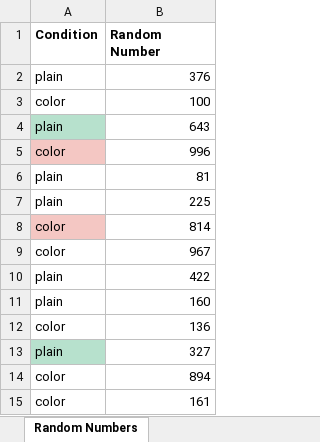
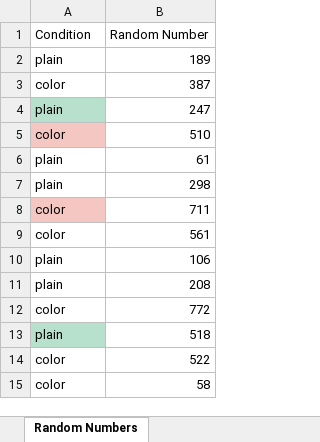
Before and after one commit to natematias/SOC412, an Excel workbook: 2-facebook-color/Facebook-Color-RCT-Example-Spreadsheet-SOC-412.xlsx, sheet Random Numbers, drawn as a sheet; values as stored, in another font and other column widths than the file's, no borders; charts and pictures and conditional formats not drawn; the diff names each change by its address in the sheet, - before the commit and + after, or states it on an @@ line.

Commit message:
added example spreadsheet and the beginning of R code for the cornhole challenge

```diff
--- a/2-facebook-color/Facebook-Color-RCT-Example-Spreadsheet-SOC-412.xlsx (sheet Random Numbers)
+++ b/2-facebook-color/Facebook-Color-RCT-Example-Spreadsheet-SOC-412.xlsx (sheet Random Numbers)
-A1:B1 bold: on
+A1:B1 bold: off
-B2 (Random Number): 376
+B2 (Random Number): 189
-B3 (Random Number): 100
+B3 (Random Number): 387
-B4 (Random Number): 643
+B4 (Random Number): 247
-B5 (Random Number): 996
+B5 (Random Number): 510
-B6 (Random Number): 81
+B6 (Random Number): 61
-B7 (Random Number): 225
+B7 (Random Number): 298
-B8 (Random Number): 814
+B8 (Random Number): 711
-B9 (Random Number): 967
+B9 (Random Number): 561
-B10 (Random Number): 422
+B10 (Random Number): 106
-B11 (Random Number): 160
+B11 (Random Number): 208
-B12 (Random Number): 136
+B12 (Random Number): 772
-B13 (Random Number): 327
+B13 (Random Number): 518
-B14 (Random Number): 894
+B14 (Random Number): 522
-B15 (Random Number): 161
+B15 (Random Number): 58
```
Also changed, not shown: sheet Image Text Assignments Nov Dec, charts or pictures, 2 other files.
